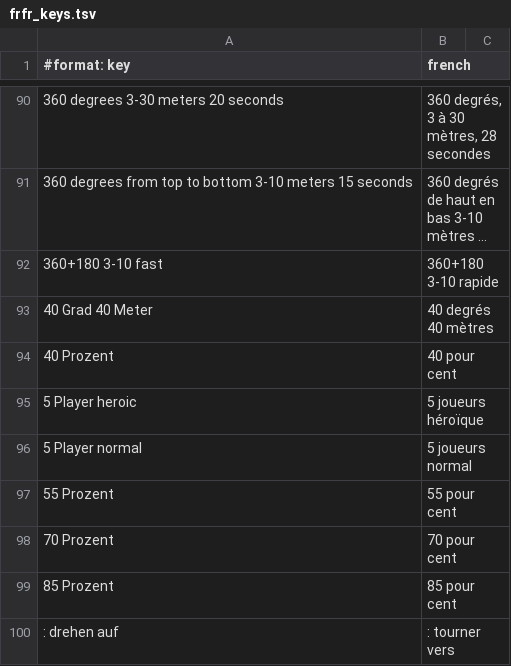
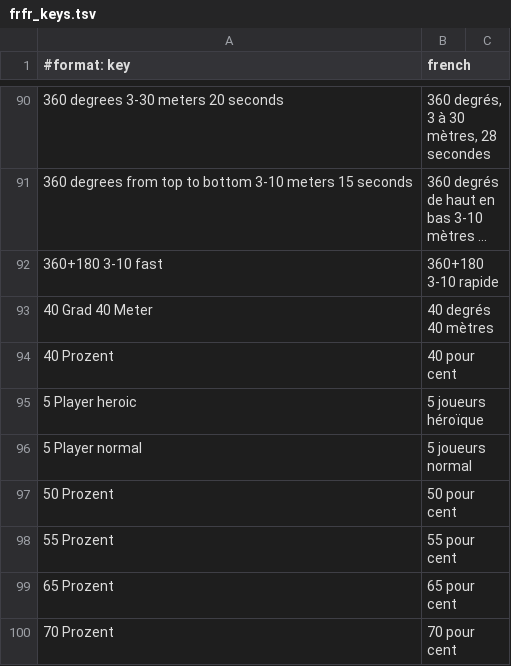
Before and after one commit to Sku75/Sku-WoW-Addon-TBC, a TSV file: dev/rework-docs/_frfr_scratch/parts/frfr_keys.tsv, drawn as a sheet; only a part is shown, gaps mark what is left out; the shorter side is filled out with more unchanged rows; long unchanged cells end in …; the diff covers the shown part only; the diff names each change by its address in the sheet, - before the commit and + after, or states it on an @@ line.

```diff
--- a/dev/rework-docs/_frfr_scratch/parts/frfr_keys.tsv
+++ b/dev/rework-docs/_frfr_scratch/parts/frfr_keys.tsv
+row 97: 50 Prozent | 50 pour cent
+row 99: 65 Prozent | 65 pour cent
```
Also changed, not shown: 31 added rows and 1 moved row elsewhere in this file, 2 other files.
